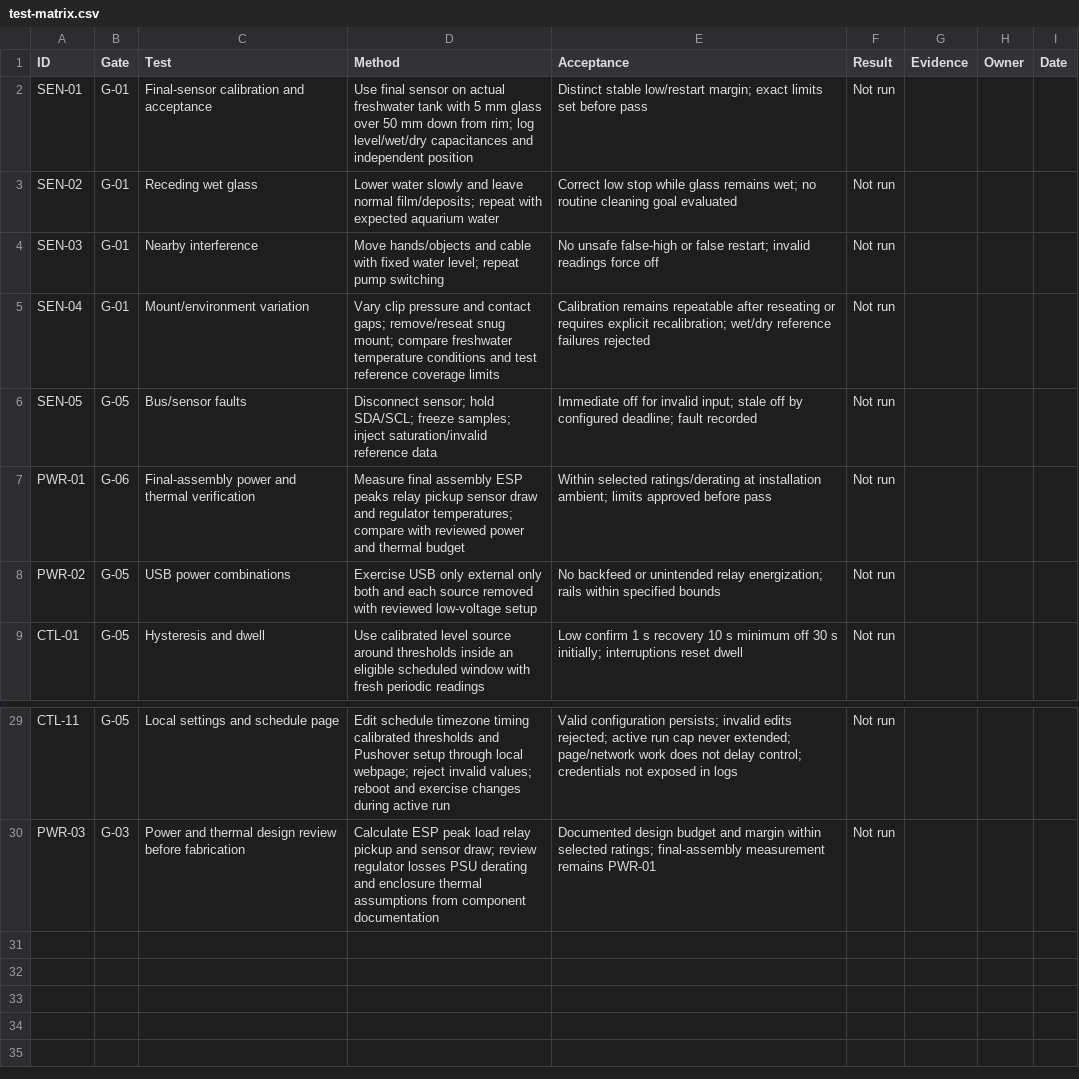
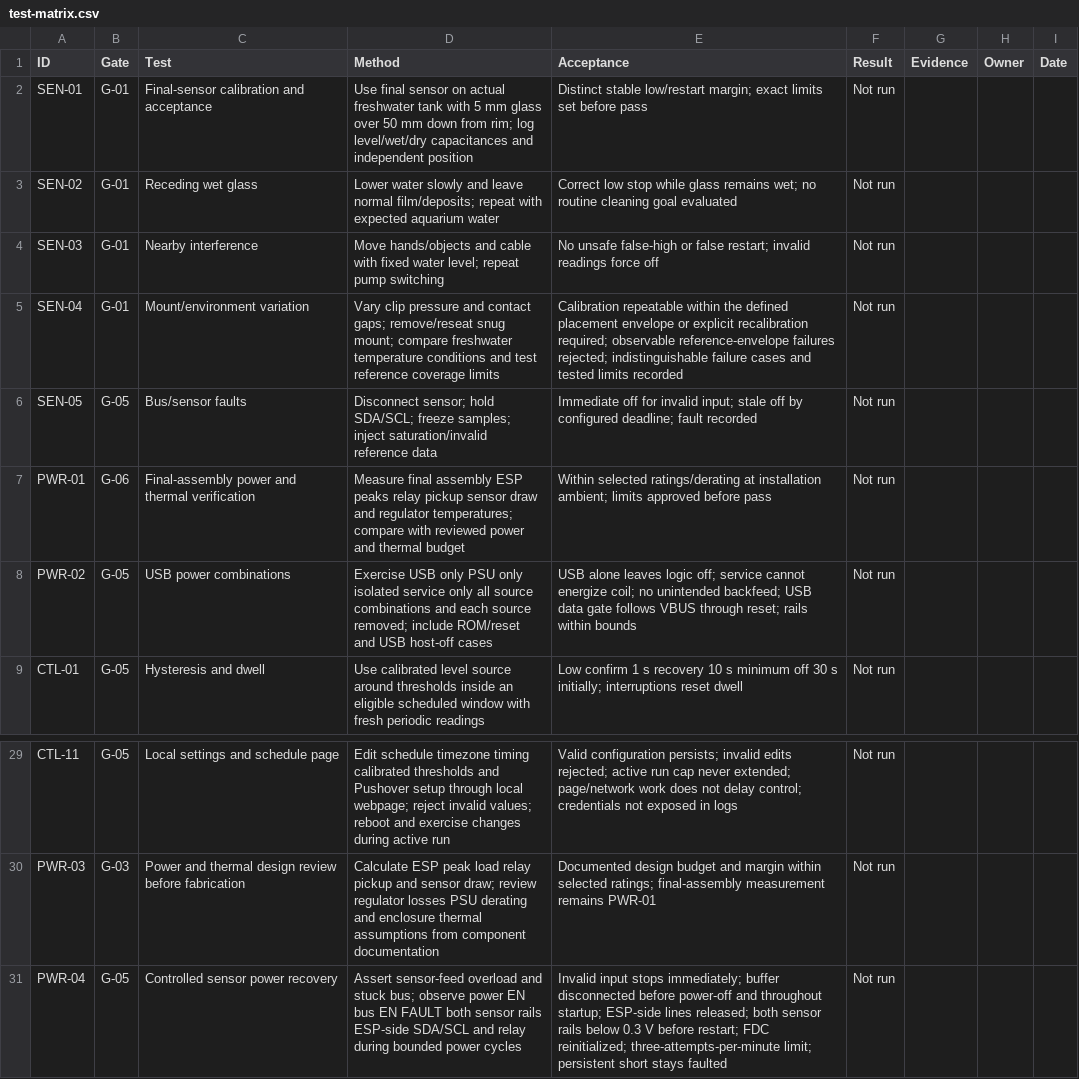
Before and after one commit to micthiesen/crystal-shim, a CSV file: testing/test-matrix.csv, drawn as a sheet; only a part is shown, gaps mark what is left out.

Commit message:
Add firmware foundations and sourced board design basis

```diff
--- a/testing/test-matrix.csv
+++ b/testing/test-matrix.csv
@@ -4,6 +4,6 @@ SEN-02,G-01,Receding wet glass,Lower water slowly and leave normal film/deposits
 SEN-03,G-01,Nearby interference,Move hands/objects and cable with fixed water level; repeat pump switching,No unsafe false-high or false restart; invalid readings force off,Not run,,,
-SEN-04,G-01,Mount/environment variation,Vary clip pressure and contact gaps; remove/reseat snug mount; compare freshwater temperature conditions and test reference coverage limits,Calibration remains repeatable after reseating or requires explicit recalibration; wet/dry reference failures rejected,Not run,,,
+SEN-04,G-01,Mount/environment variation,Vary clip pressure and contact gaps; remove/reseat snug mount; compare freshwater temperature conditions and test reference coverage limits,Calibration repeatable within the defined placement envelope or explicit recalibration required; observable reference-envelope failures rejected; indistinguishable failure cases and tested limits recorded,Not run,,,
 SEN-05,G-05,Bus/sensor faults,Disconnect sensor; hold SDA/SCL; freeze samples; inject saturation/invalid reference data,Immediate off for invalid input; stale off by configured deadline; fault recorded,Not run,,,
 PWR-01,G-06,Final-assembly power and thermal verification,Measure final assembly ESP peaks relay pickup sensor draw and regulator temperatures; compare with reviewed power and thermal budget,Within selected ratings/derating at installation ambient; limits approved before pass,Not run,,,
-PWR-02,G-05,USB power combinations,Exercise USB only external only both and each source removed with reviewed low-voltage setup,No backfeed or unintended relay energization; rails within specified bounds,Not run,,,
+PWR-02,G-05,USB power combinations,Exercise USB only PSU only isolated service only all source combinations and each source removed; include ROM/reset and USB host-off cases,USB alone leaves logic off; service cannot energize coil; no unintended backfeed; USB data gate follows VBUS through reset; rails within bounds,Not run,,,
 CTL-01,G-05,Hysteresis and dwell,Use calibrated level source around thresholds inside an eligible scheduled window with fresh periodic readings,Low confirm 1 s recovery 10 s minimum off 30 s initially; interruptions reset dwell,Not run,,,
@@ -30 +30,2 @@ CTL-11,G-05,Local settings and schedule page,Edit schedule timezone timing calib
 PWR-03,G-03,Power and thermal design review before fabrication,Calculate ESP peak load relay pickup and sensor draw; review regulator losses PSU derating and enclosure thermal assumptions from component documentation,Documented design budget and margin within selected ratings; final-assembly measurement remains PWR-01,Not run,,,
+PWR-04,G-05,Controlled sensor power recovery,Assert sensor-feed overload and stuck bus; observe power EN bus EN FAULT both sensor rails ESP-side SDA/SCL and relay during bounded power cycles,Invalid input stops immediately; buffer disconnected before power-off and throughout startup; ESP-side lines released; both sensor rails below 0.3 V before restart; FDC reinitialized; three-attempts-per-minute limit; persistent short stays faulted,Not run,,,
```
Also changed, not shown: 46 other files.
